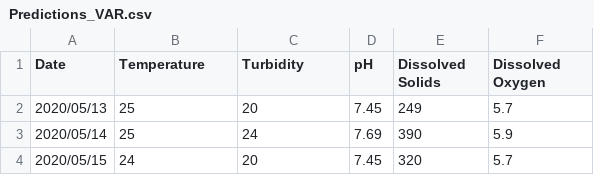
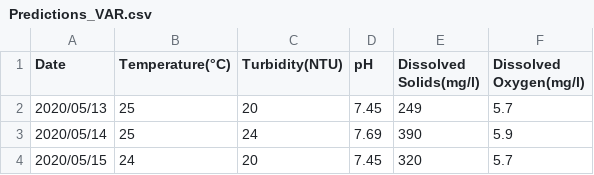
Before and after one commit to kumailkhan1/Time-series-analysis-and-prediction-of-water-quality-through-remote-sensing-GIS-and-IoT, a CSV file: public/dashboard/Predictions_VAR.csv, drawn as a sheet; only a part is shown.

```diff
--- a/public/dashboard/Predictions_VAR.csv
+++ b/public/dashboard/Predictions_VAR.csv
@@ -1,2 +1,2 @@
-Date,Temperature,Turbidity,pH,Dissolved Solids,Dissolved Oxygen
+Date,Temperature(°C),Turbidity(NTU),pH,Dissolved Solids(mg/l),Dissolved Oxygen(mg/l)
 2020/05/13,25,20,7.45,249,5.7
```
Also changed, not shown: public/dashboard/Predictions_LSTM.csv, public/dashboard/Validation_realValues.csv, 12 other files.
